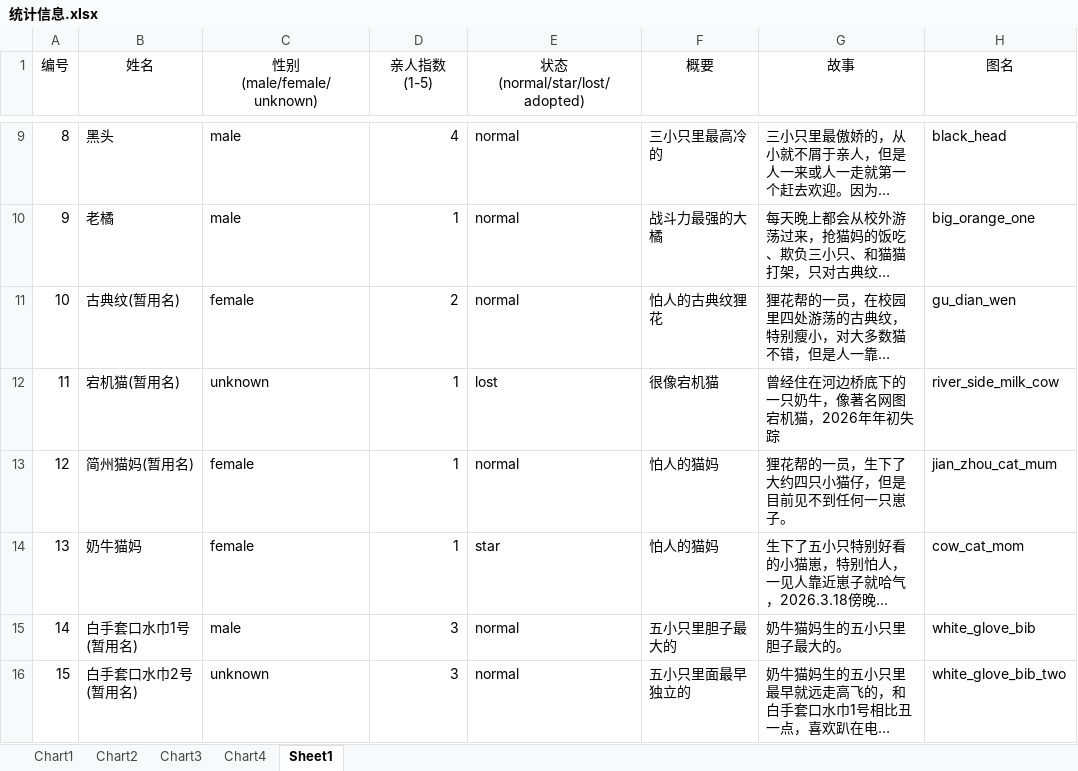
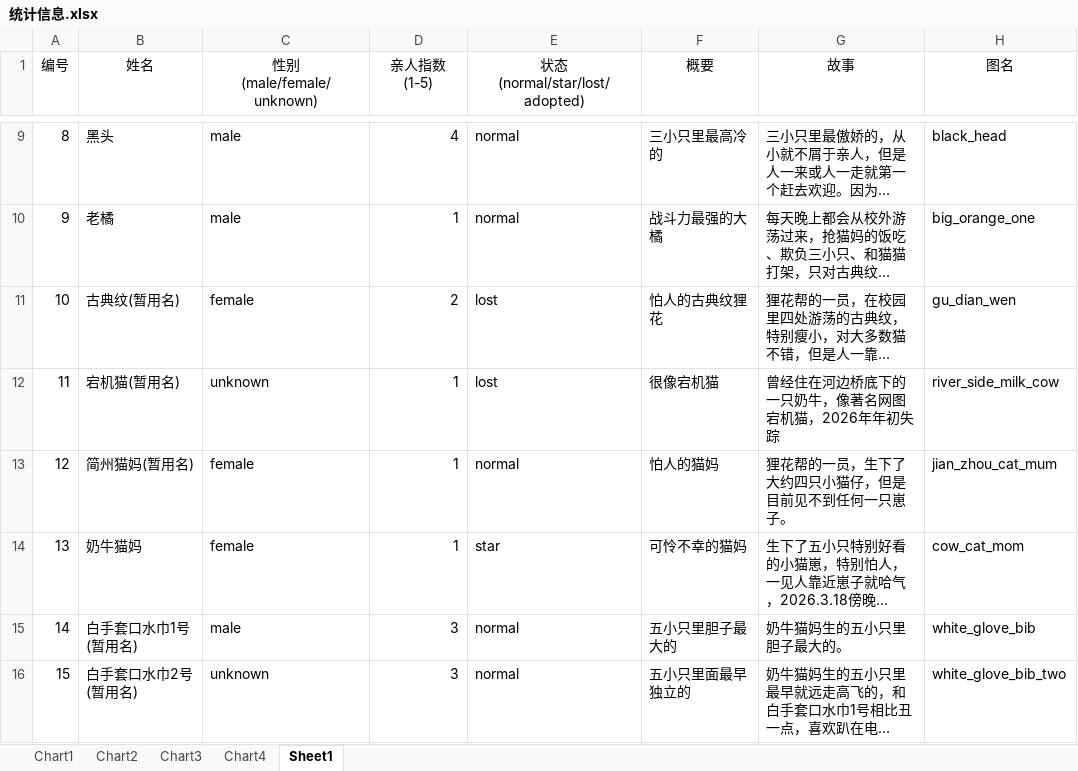
Before and after one commit to Tommy-150/SUAT-cats, an Excel workbook: 统计信息.xlsx, sheet Sheet1, drawn as a sheet; only a part is shown, gaps mark what is left out; long unchanged cells end in …; values as stored, in another font and other column widths than the file's, no borders; the diff covers the shown part only; the diff names each change by its address in the sheet, - before the commit and + after, or states it on an @@ line.

```diff
--- a/统计信息.xlsx (sheet Sheet1)
+++ b/统计信息.xlsx (sheet Sheet1)
-E11 (状态(normal/star/lost/adopted)): normal
+E11 (状态(normal/star/lost/adopted)): lost
-F14 (概要): 怕人的猫妈
+F14 (概要): 可怜不幸的猫妈
```
Also changed, not shown: 1 removed row, 6 edited cells and row numbers in column A elsewhere in this sheet, 57 other files.
